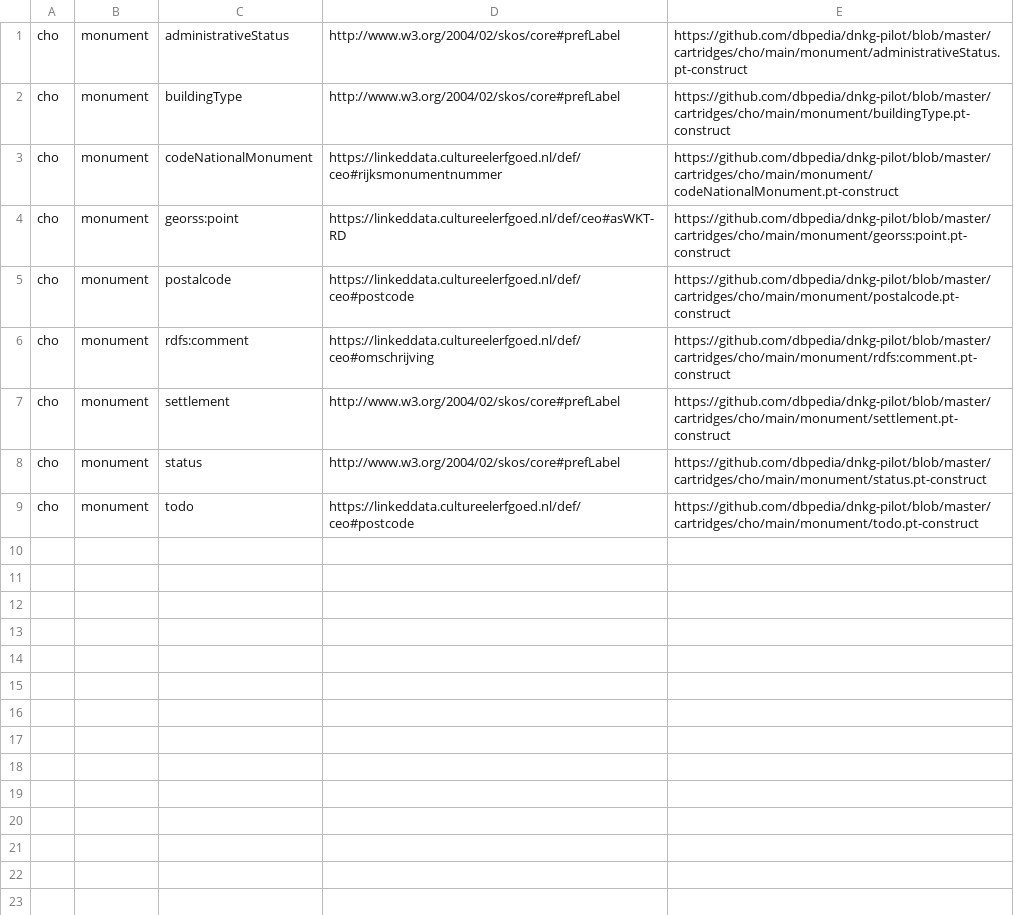
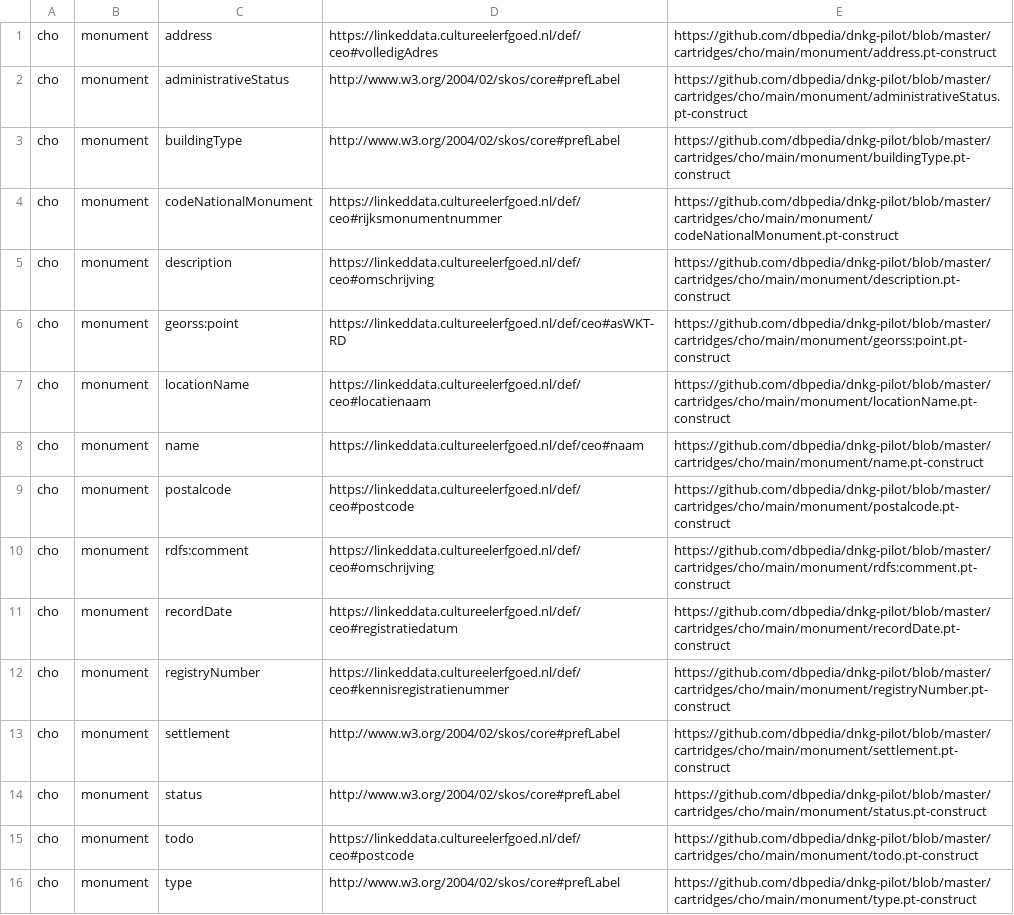
Before and after one commit to dbpedia/dnkg-pilot, a TSV file: stats/cho.tsv, drawn as a sheet; the diff names each change by its address in the sheet, - before the commit and + after, or states it on an @@ line.

```diff
--- a/stats/cho.tsv
+++ b/stats/cho.tsv
+row 1: cho | monument | address | https://linkeddata.cultureelerfgoed.nl/def/ceo#volledigAdres | https://github.com/dbpedia/dnkg-pilot/blob/master/cartridges/cho/main/monument/address.pt-construct
+row 5: cho | monument | description | https://linkeddata.cultureelerfgoed.nl/def/ceo#omschrijving | https://github.com/dbpedia/dnkg-pilot/blob/master/cartridges/cho/main/monument/description.pt-construct
+row 7: cho | monument | locationName | https://linkeddata.cultureelerfgoed.nl/def/ceo#locatienaam | https://github.com/dbpedia/dnkg-pilot/blob/master/cartridges/cho/main/monument/locationName.pt-construct
+row 8: cho | monument | name | https://linkeddata.cultureelerfgoed.nl/def/ceo#naam | https://github.com/dbpedia/dnkg-pilot/blob/master/cartridges/cho/main/monument/name.pt-construct
+row 11: cho | monument | recordDate | https://linkeddata.cultureelerfgoed.nl/def/ceo#registratiedatum | https://github.com/dbpedia/dnkg-pilot/blob/master/cartridges/cho/main/monument/recordDate.pt-construct
+row 12: cho | monument | registryNumber | https://linkeddata.cultureelerfgoed.nl/def/ceo#kennisregistratienummer | https://github.com/dbpedia/dnkg-pilot/blob/master/cartridges/cho/main/monument/registryNumber.pt-construct
+row 16: cho | monument | type | http://www.w3.org/2004/02/skos/core#prefLabel | https://github.com/dbpedia/dnkg-pilot/blob/master/cartridges/cho/main/monument/type.pt-construct
```
Also changed, not shown: stats/cho_new.tsv.
